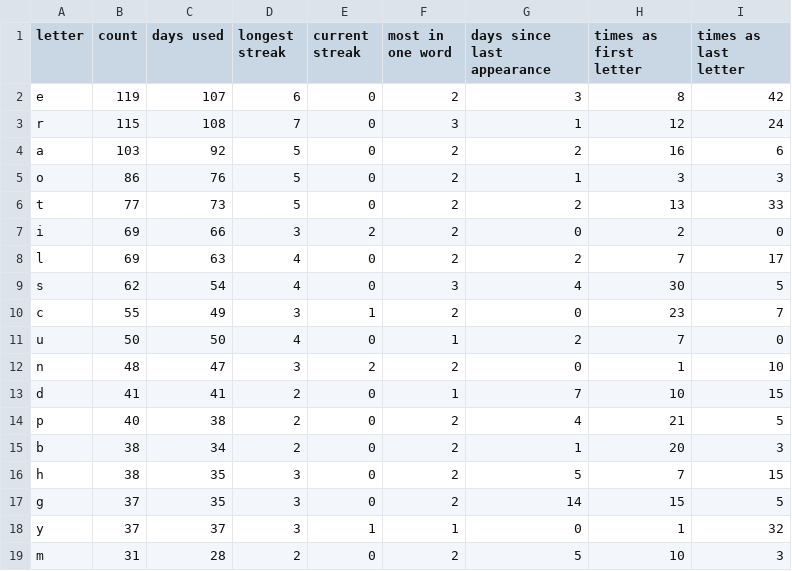
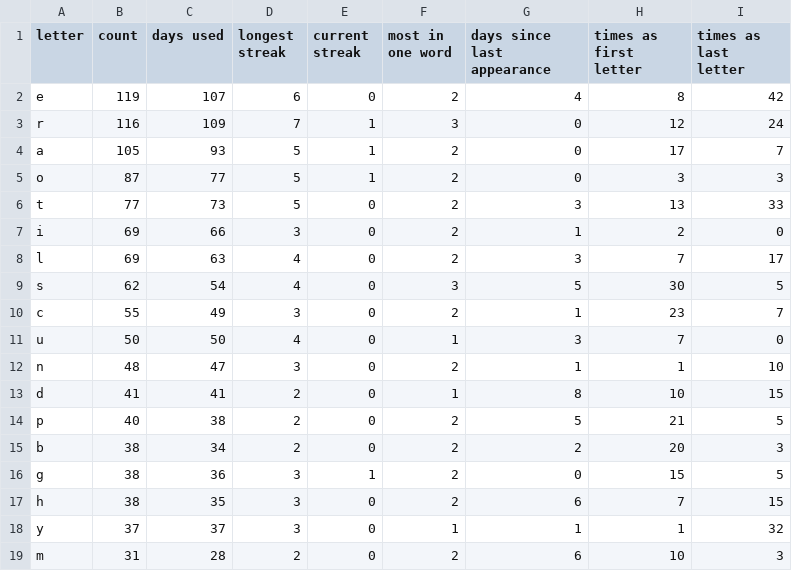
Before and after one commit to eagerterrier/previous-wordle-words, a CSV file: statistics.csv, drawn as a sheet; only a part is shown; the diff covers the shown part only.

```diff
--- a/statistics.csv
+++ b/statistics.csv
@@ -1,19 +1,19 @@
 letter,count,days used,longest streak,current streak,most in one word,days since last appearance,times as first letter,times as last letter
-e,119,107,6,0,2,3,8,42
-r,115,108,7,0,3,1,12,24
-a,103,92,5,0,2,2,16,6
-o,86,76,5,0,2,1,3,3
-t,77,73,5,0,2,2,13,33
-i,69,66,3,2,2,0,2,0
-l,69,63,4,0,2,2,7,17
-s,62,54,4,0,3,4,30,5
-c,55,49,3,1,2,0,23,7
-u,50,50,4,0,1,2,7,0
-n,48,47,3,2,2,0,1,10
-d,41,41,2,0,1,7,10,15
-p,40,38,2,0,2,4,21,5
-b,38,34,2,0,2,1,20,3
-h,38,35,3,0,2,5,7,15
-g,37,35,3,0,2,14,15,5
-y,37,37,3,1,1,0,1,32
-m,31,28,2,0,2,5,10,3
+e,119,107,6,0,2,4,8,42
+r,116,109,7,1,3,0,12,24
+a,105,93,5,1,2,0,17,7
+o,87,77,5,1,2,0,3,3
+t,77,73,5,0,2,3,13,33
+i,69,66,3,0,2,1,2,0
+l,69,63,4,0,2,3,7,17
+s,62,54,4,0,3,5,30,5
+c,55,49,3,0,2,1,23,7
+u,50,50,4,0,1,3,7,0
+n,48,47,3,0,2,1,1,10
+d,41,41,2,0,1,8,10,15
+p,40,38,2,0,2,5,21,5
+b,38,34,2,0,2,2,20,3
+g,38,36,3,1,2,0,15,5
+h,38,35,3,0,2,6,7,15
+y,37,37,3,0,1,1,1,32
+m,31,28,2,0,2,6,10,3
```
Also changed, not shown: 8 edited cells elsewhere in this file, racingchart.csv, 2 other files.
